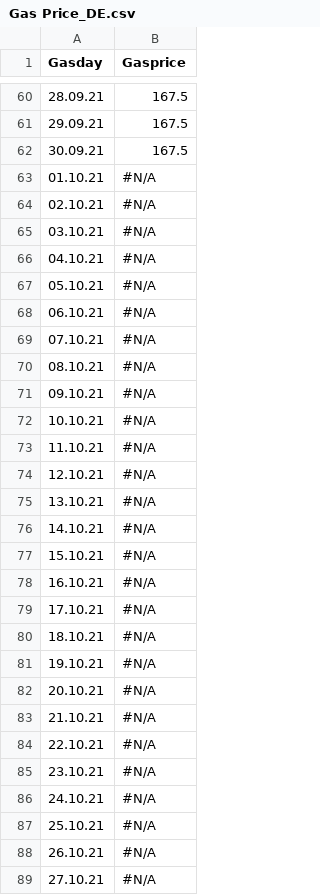
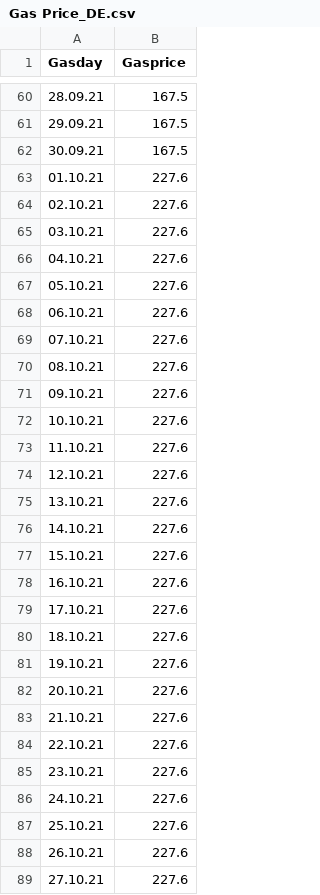
Before and after one commit to jfsalzmann/gasprices, a CSV file: data-constr/Gas Price_DE.csv, drawn as a sheet; only a part is shown, gaps mark what is left out; the diff covers the shown part only.

Commit message:
updated

```diff
--- a/data-constr/Gas Price_DE.csv
+++ b/data-constr/Gas Price_DE.csv
@@ -62,28 +62,28 @@
 30.09.21,167.5
-01.10.21,#N/A
-02.10.21,#N/A
-03.10.21,#N/A
-04.10.21,#N/A
-05.10.21,#N/A
-06.10.21,#N/A
-07.10.21,#N/A
-08.10.21,#N/A
-09.10.21,#N/A
-10.10.21,#N/A
-11.10.21,#N/A
-12.10.21,#N/A
-13.10.21,#N/A
-14.10.21,#N/A
-15.10.21,#N/A
-16.10.21,#N/A
-17.10.21,#N/A
-18.10.21,#N/A
-19.10.21,#N/A
-20.10.21,#N/A
-21.10.21,#N/A
-22.10.21,#N/A
-23.10.21,#N/A
-24.10.21,#N/A
-25.10.21,#N/A
-26.10.21,#N/A
-27.10.21,#N/A
+01.10.21,227.6
+02.10.21,227.6
+03.10.21,227.6
+04.10.21,227.6
+05.10.21,227.6
+06.10.21,227.6
+07.10.21,227.6
+08.10.21,227.6
+09.10.21,227.6
+10.10.21,227.6
+11.10.21,227.6
+12.10.21,227.6
+13.10.21,227.6
+14.10.21,227.6
+15.10.21,227.6
+16.10.21,227.6
+17.10.21,227.6
+18.10.21,227.6
+19.10.21,227.6
+20.10.21,227.6
+21.10.21,227.6
+22.10.21,227.6
+23.10.21,227.6
+24.10.21,227.6
+25.10.21,227.6
+26.10.21,227.6
+27.10.21,227.6
```
Also changed, not shown: 4 edited cells elsewhere in this file.
